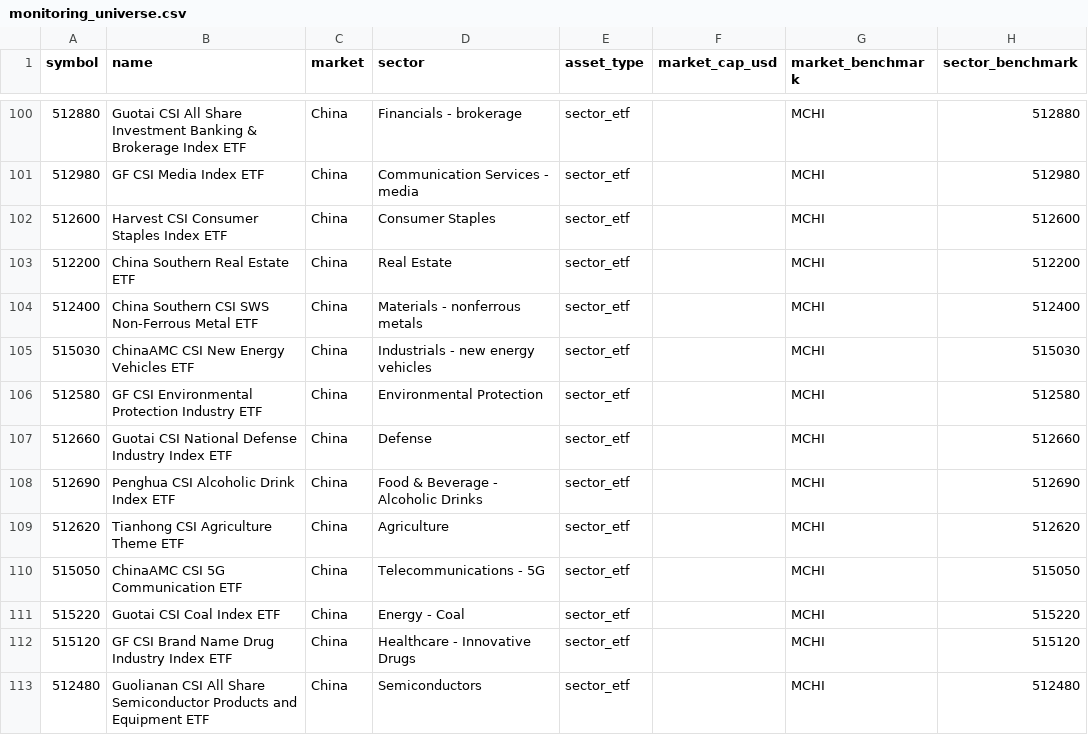
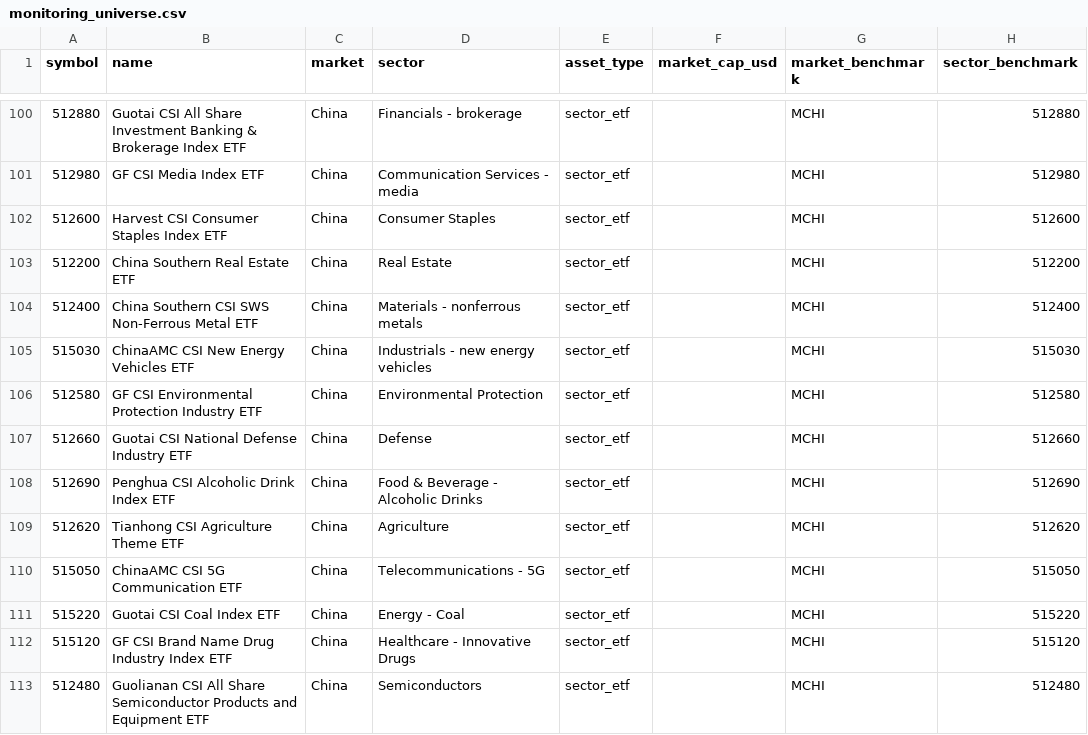
Before and after one commit to wonbosong-arch/global-stage-radar, a CSV file: data/monitoring_universe.csv, drawn as a sheet; only a part is shown, gaps mark what is left out; the diff names each change by its address in the sheet, - before the commit and + after, or states it on an @@ line.

Commit message:
fix(data): align 512660 official defense ETF name across registries

```diff
--- a/data/monitoring_universe.csv
+++ b/data/monitoring_universe.csv
-B107 (name): Guotai CSI National Defense Industry Index ETF
+B107 (name): Guotai CSI National Defense Industry ETF
```
